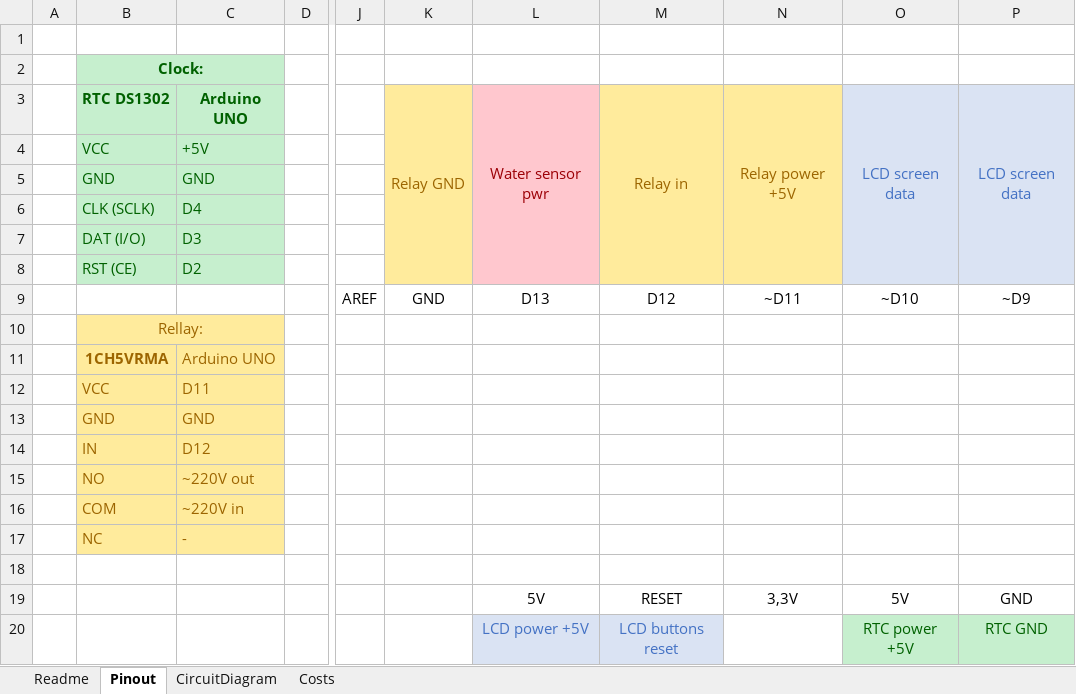
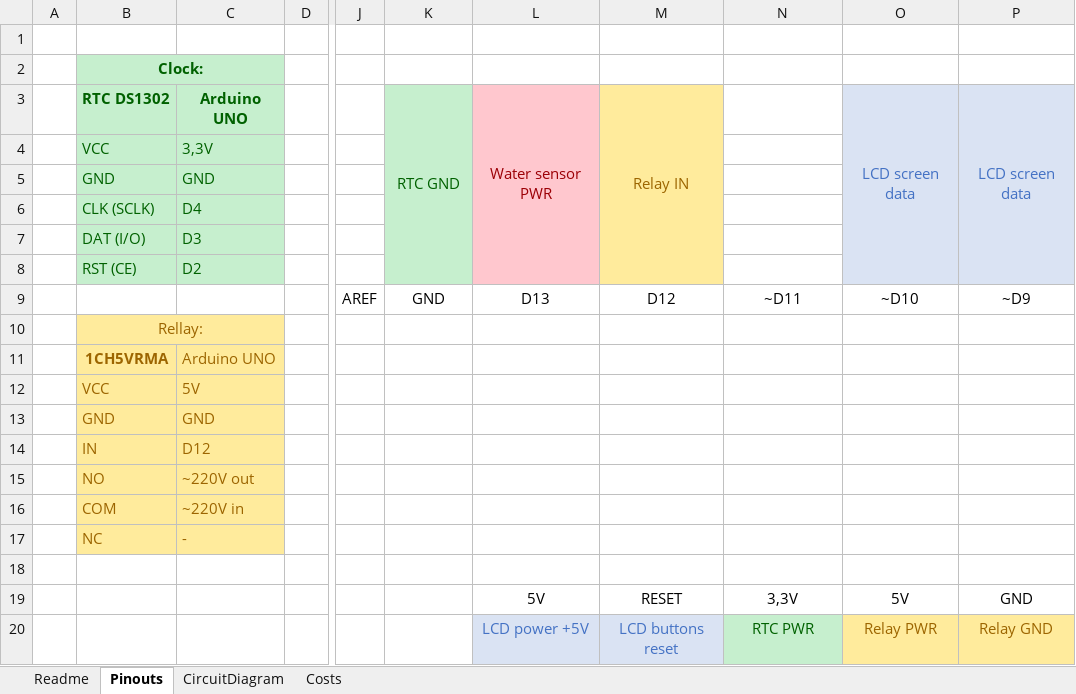
Before and after one commit to Zhuravl/Watering_station, an Excel workbook: Docs/Documentation.xlsx, sheet Pinouts, drawn as a sheet; only a part is shown, gaps mark what is left out; values as stored, in another font and other column widths than the file's, no borders; the diff names each change by its address in the sheet, - before the commit and + after, or states it on an @@ line.

Commit message:
Changed pinouts

```diff
--- a/Docs/Documentation.xlsx (sheet Pinouts)
+++ b/Docs/Documentation.xlsx (sheet Pinouts)
-sheet tab: Pinout
+sheet tab: Pinouts
-K3: Relay GND
+K3: RTC GND
-K3:K8 fill: #FFEB9C
+K3:K8 fill: #C6EFCE
-K3 text colour: #9C6500
+K3 text colour: #006100
-L3: Water sensor pwr
+L3: Water sensor PWR
-M3: Relay in
+M3: Relay IN
-N3: Relay power +5V
+N3: (empty)
-N3:N8 fill: #FFEB9C
+N3:N8 fill: none
-N3:N8 merged
-C4: +5V
+C4: 3,3V
-C12: D11
+C12: 5V
-N20: (empty)
+N20: RTC PWR
-N20 fill: none
+N20 fill: #C6EFCE
-O20: RTC power +5V
+O20: Relay PWR
@@ O20:P20 fill: #C6EFCE → #FFEB9C, text colour: #006100 → #9C6500 @@
-P20: RTC GND
+P20: Relay GND
```
Also changed, not shown: 2 other files.
